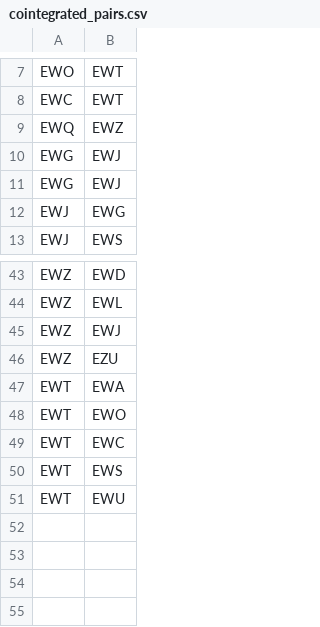
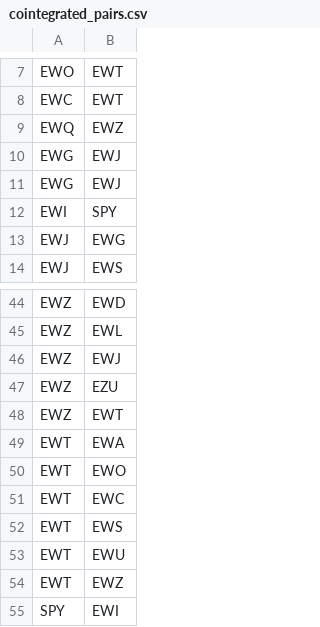
Before and after one commit to sslp23/mean_reversion, a CSV file: cointegrated_pairs.csv, drawn as a sheet; only a part is shown, gaps mark what is left out; the diff names each change by its address in the sheet, - before the commit and + after, or states it on an @@ line.

Commit message:
new pairs

```diff
--- a/cointegrated_pairs.csv
+++ b/cointegrated_pairs.csv
+row 12: EWI | SPY
+row 48: EWZ | EWT
+row 54: EWT | EWZ
+row 55: SPY | EWI
```
Also changed, not shown: 1 other file.
